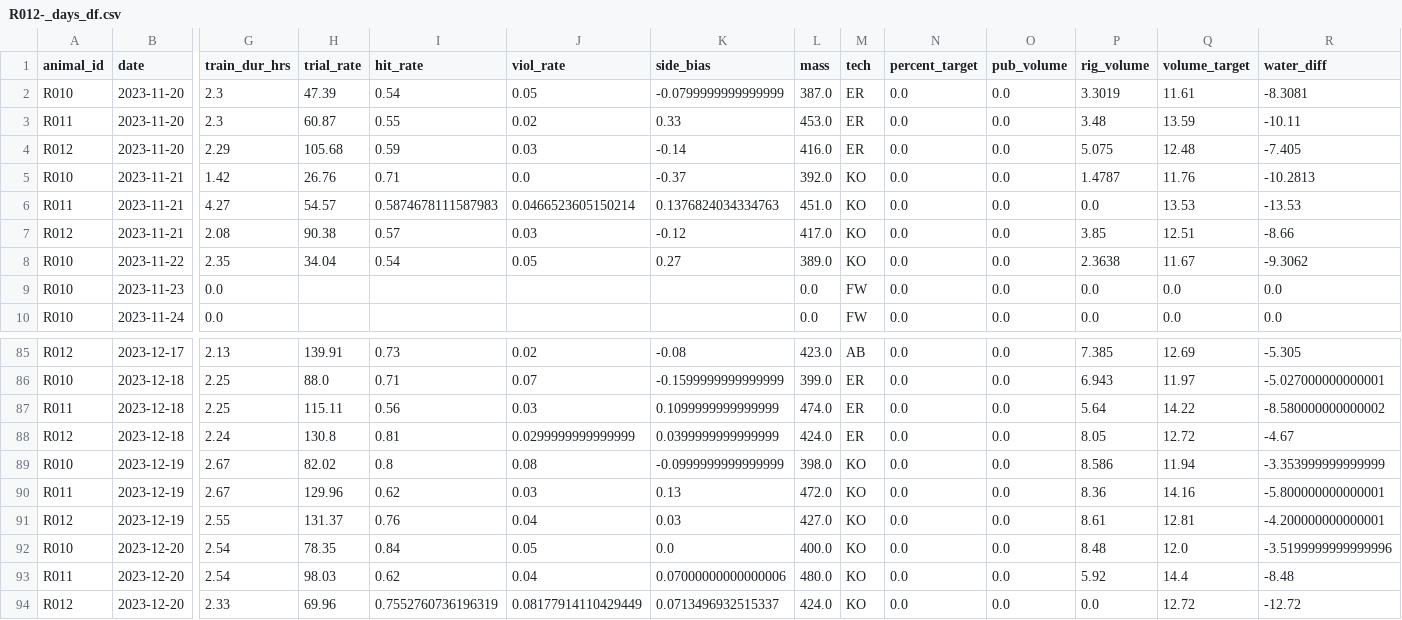
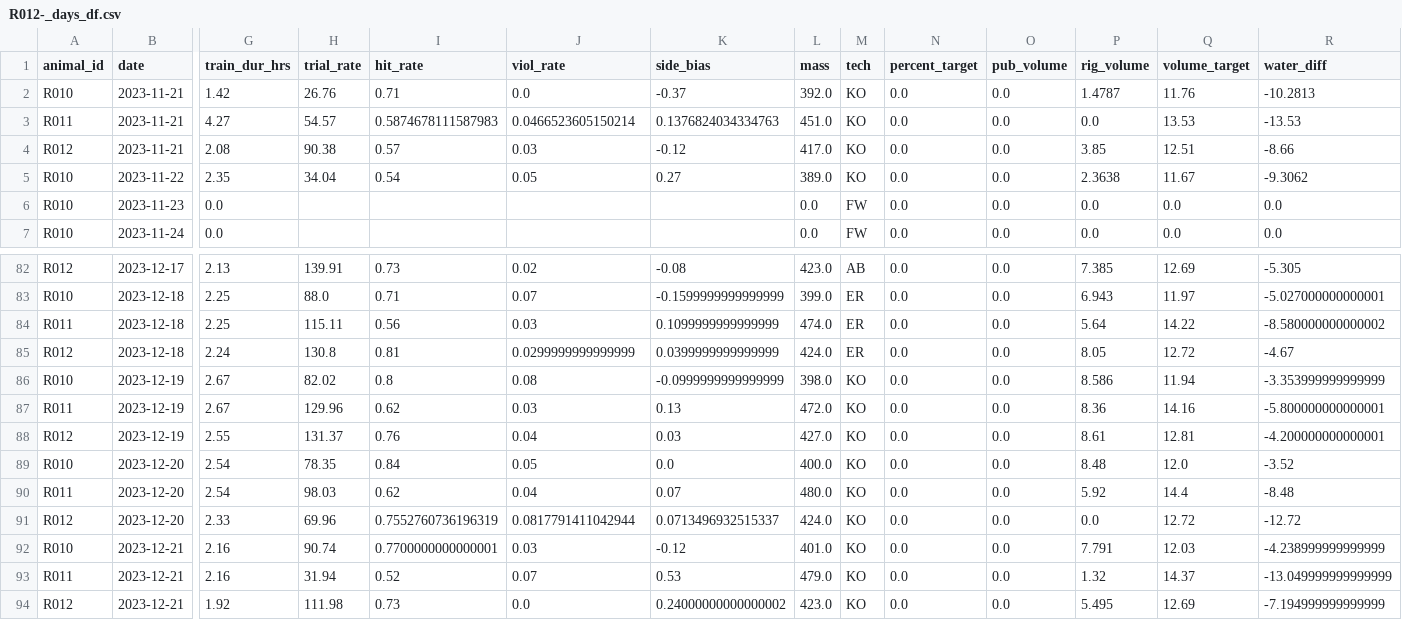
Before and after one commit to Brody-Lab/jbreda_animal_training, a CSV file: data/days_dfs/R012-_days_df.csv, drawn as a sheet; only a part is shown, gaps mark what is left out; removed rows and columns are numbered as before the commit, all else as after; rows hold the shown columns only; the diff names each change by its address in the sheet, - before the commit and + after, or states it on an @@ line.

```diff
--- a/data/days_dfs/R012-_days_df.csv
+++ b/data/days_dfs/R012-_days_df.csv
-row 2: R010 | 2023-11-20 | 2.3 | 47.39 | 0.54 | 0.05 | -0.0799999999999999 | 387.0 | ER | 0.0 | 0.0 | 3.3019 | 11.61 | -8.3081
-row 3: R011 | 2023-11-20 | 2.3 | 60.87 | 0.55 | 0.02 | 0.33 | 453.0 | ER | 0.0 | 0.0 | 3.48 | 13.59 | -10.11
-row 4: R012 | 2023-11-20 | 2.29 | 105.68 | 0.59 | 0.03 | -0.14 | 416.0 | ER | 0.0 | 0.0 | 5.075 | 12.48 | -7.405
-R89 (water_diff): -3.5199999999999996
+R89 (water_diff): -3.52
-K90 (side_bias): 0.07000000000000006
+K90 (side_bias): 0.07
-J91 (viol_rate): 0.08177914110429449
+J91 (viol_rate): 0.0817791411042944
+row 92: R010 | 2023-12-21 | 2.16 | 90.74 | 0.7700000000000001 | 0.03 | -0.12 | 401.0 | KO | 0.0 | 0.0 | 7.791 | 12.03 | -4.238999999999999
+row 93: R011 | 2023-12-21 | 2.16 | 31.94 | 0.52 | 0.07 | 0.53 | 479.0 | KO | 0.0 | 0.0 | 1.32 | 14.37 | -13.049999999999999
+row 94: R012 | 2023-12-21 | 1.92 | 111.98 | 0.73 | 0.0 | 0.24000000000000002 | 423.0 | KO | 0.0 | 0.0 | 5.495 | 12.69 | -7.194999999999999
```
Also changed, not shown: data/days_dfs/R01s_days_df.csv, 15 other files.
